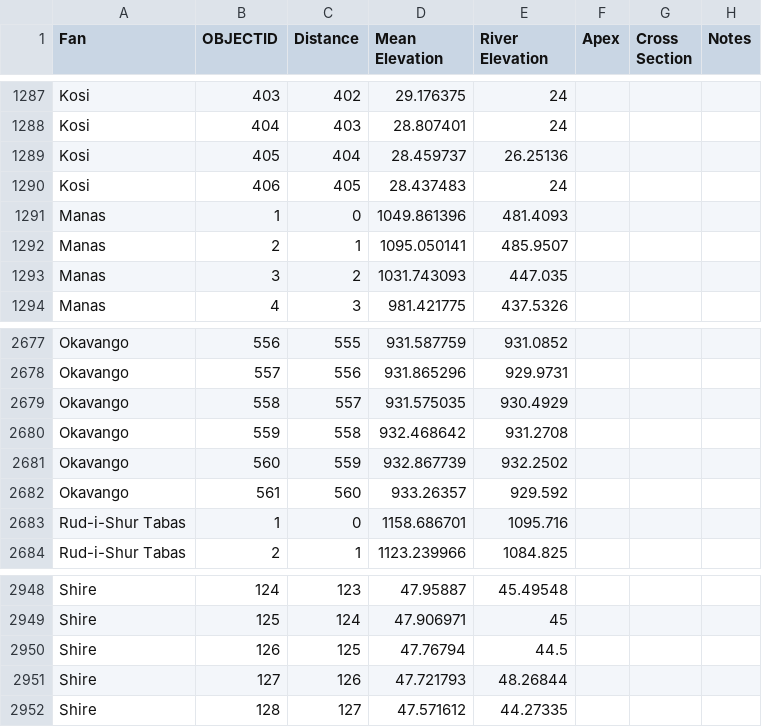
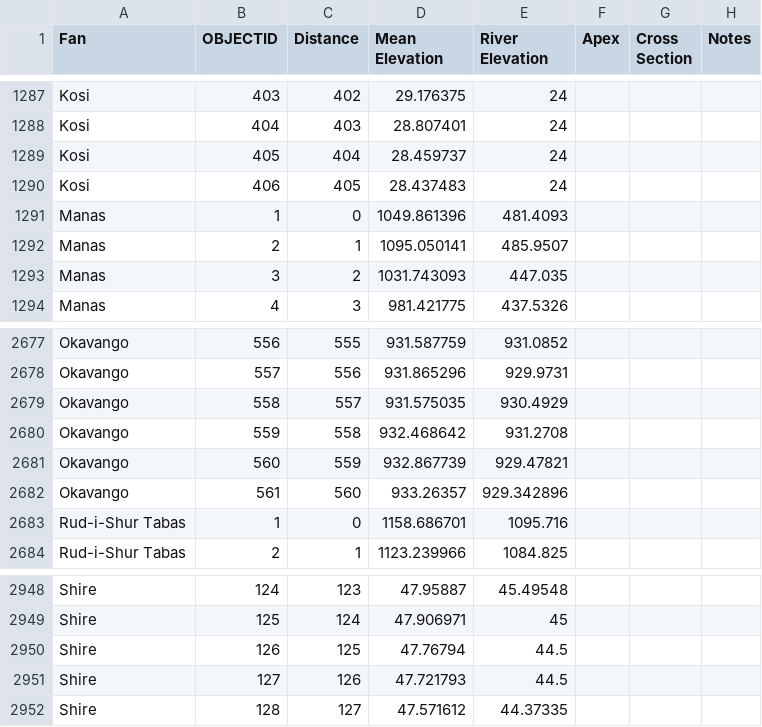
Before and after one commit to lukegezovich/Fluvial-Fan_Avulsions-and-Gradients, a CSV file: data/Profiles.csv, drawn as a sheet; only a part is shown, gaps mark what is left out.

Commit message:
Add files via upload

```diff
--- a/data/Profiles.csv
+++ b/data/Profiles.csv
@@ -1288,3 +1288,3 @@ Kosi,403,402,29.176375,24,,,
 Kosi,404,403,28.807401,24,,,
-Kosi,405,404,28.459737,26.25136,,,
+Kosi,405,404,28.459737,24,,,
 Kosi,406,405,28.437483,24,,,
@@ -2680,4 +2680,4 @@ Okavango,558,557,931.575035,930.4929,,,
 Okavango,559,558,932.468642,931.2708,,,
-Okavango,560,559,932.867739,932.2502,,,
-Okavango,561,560,933.26357,929.592,,,
+Okavango,560,559,932.867739,929.47821,,,
+Okavango,561,560,933.26357,929.342896,,,
 Rud-i-Shur Tabas,1,0,1158.686701,1095.716,,,
@@ -2950,3 +2950,3 @@ Shire,125,124,47.906971,45,,,
 Shire,126,125,47.76794,44.5,,,
-Shire,127,126,47.721793,48.26844,,,
-Shire,128,127,47.571612,44.27335,,,
+Shire,127,126,47.721793,44.5,,,
+Shire,128,127,47.571612,44.37335,,,
```
